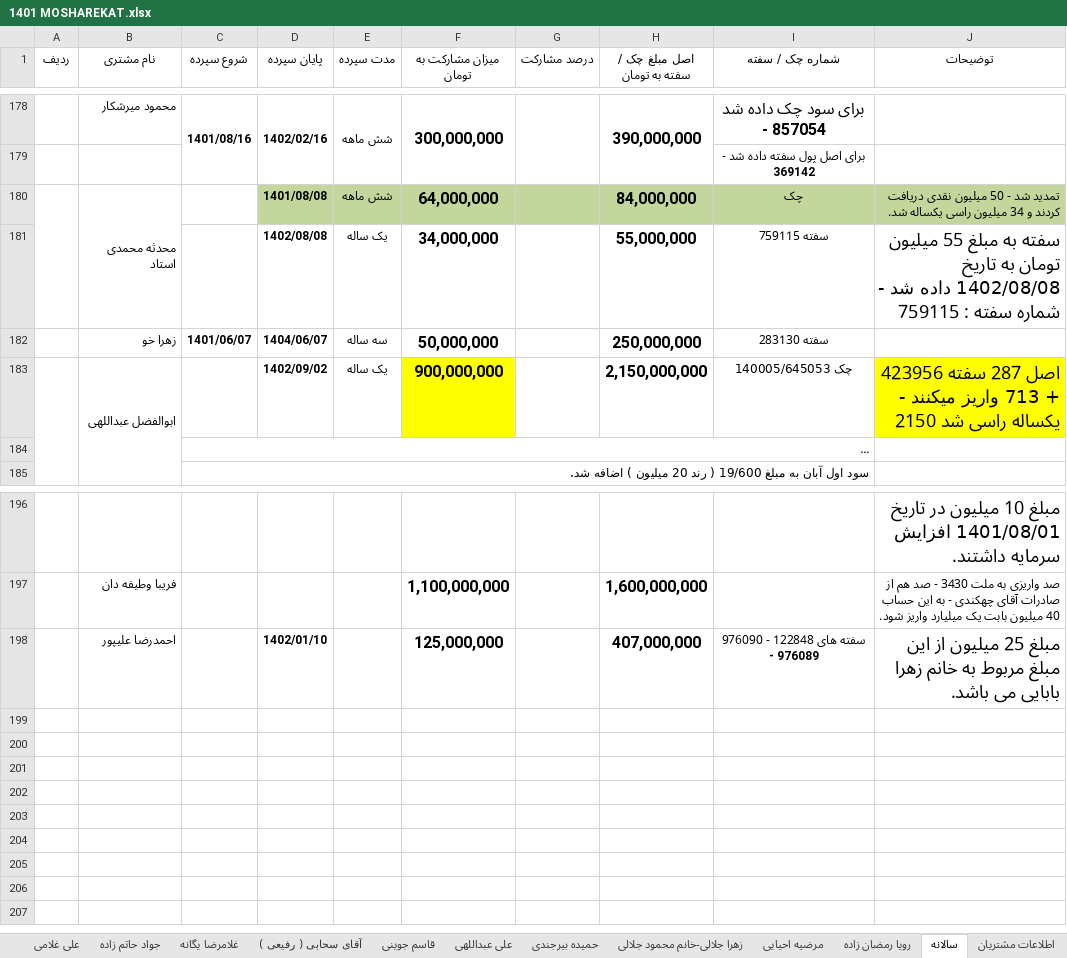
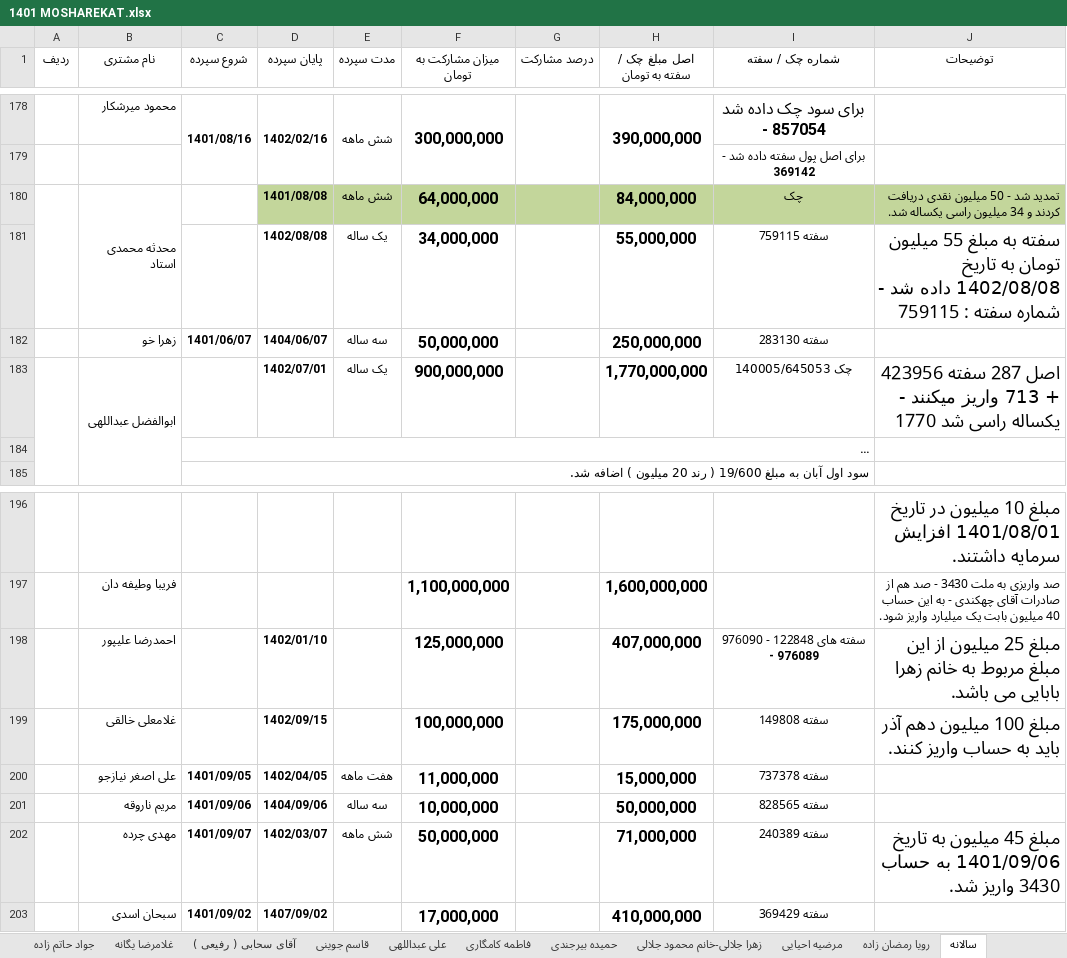
Before and after one commit to monfak/azin, an Excel workbook: رمضان زاده/1401 MOSHAREKAT.xlsx, sheet سالانه, drawn as a sheet; only a part is shown, gaps mark what is left out; long unchanged cells end in …; values as stored, in another font and other column widths than the file's, no borders; the diff names each change by its address in the sheet, - before the commit and + after, or states it on an @@ line.

```diff
--- a/رمضان زاده/1401 MOSHAREKAT.xlsx (sheet سالانه)
+++ b/رمضان زاده/1401 MOSHAREKAT.xlsx (sheet سالانه)
+sheet tab: فاطمه کامگاری
-D183 (پایان سپرده): 1402/09/02
+D183 (پایان سپرده): 1402/07/01
-F183 fill: #FFFF00
+F183 fill: none
-H183 (اصل مبلغ چک / سفته به تومان): 2,150,000,000
+H183 (اصل مبلغ چک / سفته به تومان): 1,770,000,000
-J183 (توضیحات): …راسی شد 2150
+J183 (توضیحات): …راسی شد 1770
-J183 fill: #FFFF00
+J183 fill: none
+row 199:  | غلامعلی خالقی |  | 1402/09/15 |  | 100,000,000 |  | 175,000,000 | سفته 149808 | مبلغ 100 میلیون دهم آذر باید به حساب واریز کنند.
+row 200:  | علی اصغر نیازجو | 1401/09/05 | 1402/04/05 | هفت ماهه | 11,000,000 |  | 15,000,000 | سفته 737378
+row 201:  | مریم ناروقه | 1401/09/06 | 1404/09/06 | سه ساله | 10,000,000 |  | 50,000,000 | سفته 828565
+row 202:  | مهدی چرده | 1401/09/07 | 1402/03/07 | شش ماهه | 50,000,000 |  | 71,000,000 | سفته 240389 | مبلغ 45 میلیون به تاریخ 1401/09/06 به حساب 3430 واریز شد.
+row 203:  | سبحان اسدی | 1401/09/02 | 1407/09/02 |  | 17,000,000 |  | 410,000,000 | سفته 369429
```
Also changed, not shown: sheet آذر, sheet آبان, sheet مهر نهایی, sheet قاسم جوینی, sheet شهریور, sheet مرداد, formulas that keep their value.
